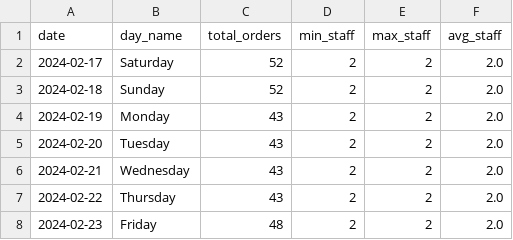
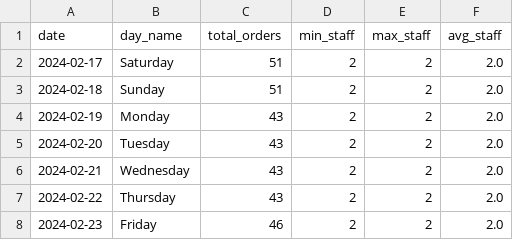
Before and after one commit to YassinZohair/Shift_wizard, a CSV file: shift_planning_output/daily_summary.csv, drawn as a sheet.

```diff
--- a/shift_planning_output/daily_summary.csv
+++ b/shift_planning_output/daily_summary.csv
@@ -1,4 +1,4 @@
 date,day_name,total_orders,min_staff,max_staff,avg_staff
-2024-02-17,Saturday,52,2,2,2.0
-2024-02-18,Sunday,52,2,2,2.0
+2024-02-17,Saturday,51,2,2,2.0
+2024-02-18,Sunday,51,2,2,2.0
 2024-02-19,Monday,43,2,2,2.0
@@ -7,2 +7,2 @@ date,day_name,total_orders,min_staff,max_staff,avg_staff
 2024-02-22,Thursday,43,2,2,2.0
-2024-02-23,Friday,48,2,2,2.0
+2024-02-23,Friday,46,2,2,2.0
```
Also changed, not shown: shift_planning_output/weekly_schedule.csv, 7 other files.
